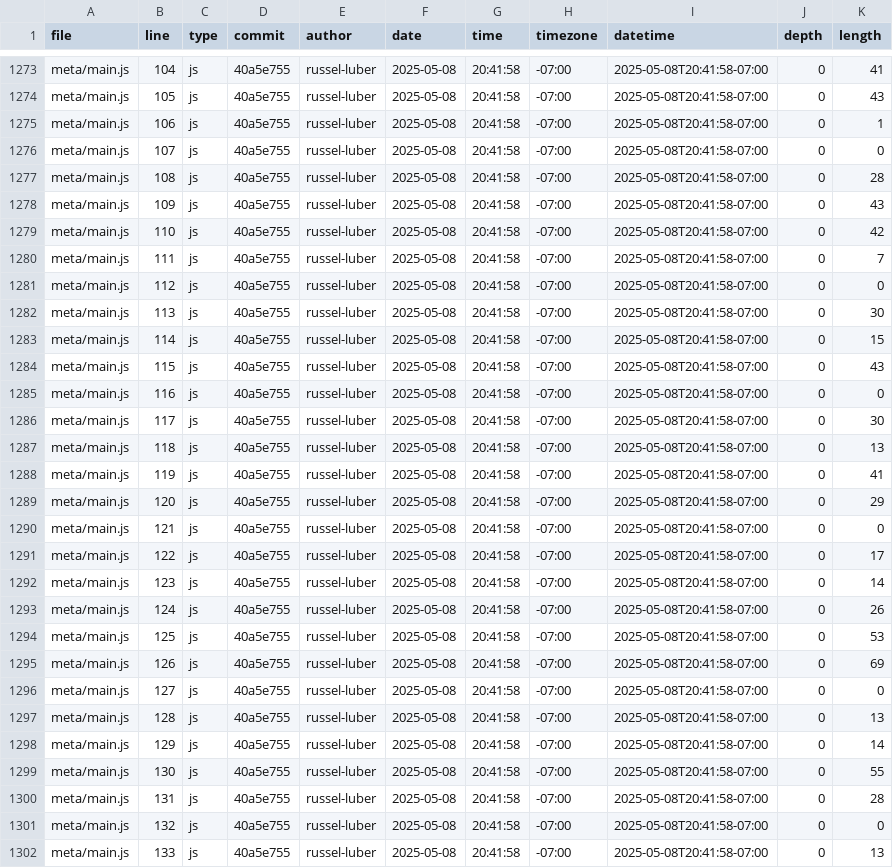
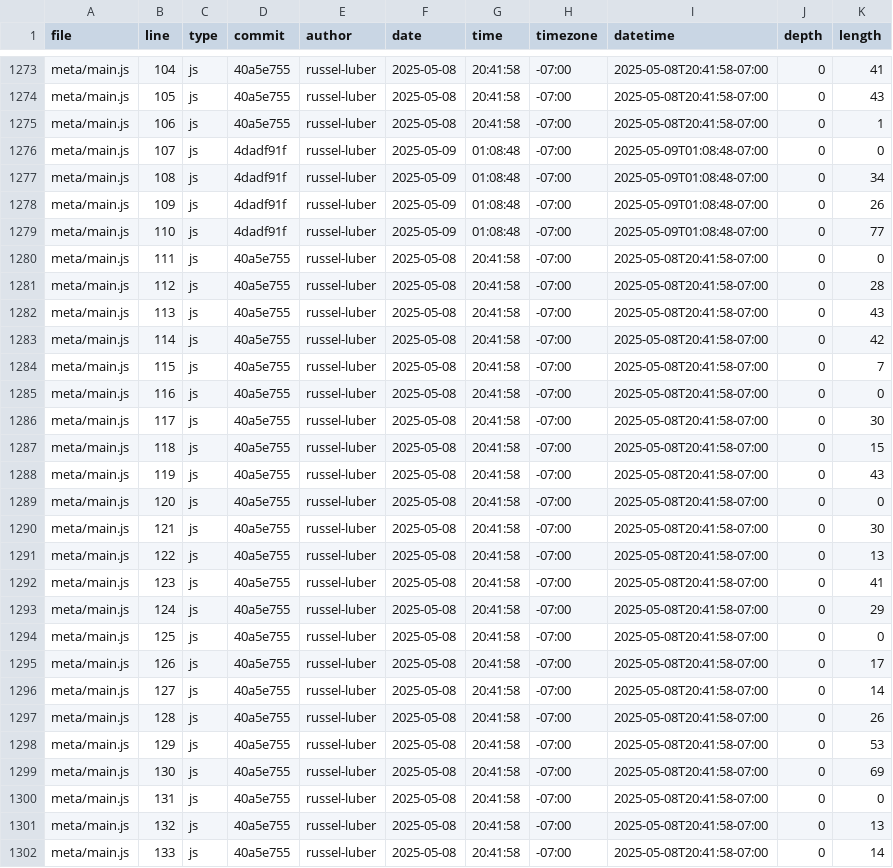
Before and after one commit to russel-luber/portfolio, a CSV file: meta/loc.csv, drawn as a sheet; only a part is shown, gaps mark what is left out; the diff covers the shown part only.

```diff
--- a/meta/loc.csv
+++ b/meta/loc.csv
@@ -1275,28 +1275,28 @@ meta/main.js,105,js,40a5e755,russel-luber,2025-05-08,20:41:58,-07:00,2025-05-08T
 meta/main.js,106,js,40a5e755,russel-luber,2025-05-08,20:41:58,-07:00,2025-05-08T20:41:58-07:00,0,1
-meta/main.js,107,js,40a5e755,russel-luber,2025-05-08,20:41:58,-07:00,2025-05-08T20:41:58-07:00,0,0
-meta/main.js,108,js,40a5e755,russel-luber,2025-05-08,20:41:58,-07:00,2025-05-08T20:41:58-07:00,0,28
-meta/main.js,109,js,40a5e755,russel-luber,2025-05-08,20:41:58,-07:00,2025-05-08T20:41:58-07:00,0,43
-meta/main.js,110,js,40a5e755,russel-luber,2025-05-08,20:41:58,-07:00,2025-05-08T20:41:58-07:00,0,42
-meta/main.js,111,js,40a5e755,russel-luber,2025-05-08,20:41:58,-07:00,2025-05-08T20:41:58-07:00,0,7
-meta/main.js,112,js,40a5e755,russel-luber,2025-05-08,20:41:58,-07:00,2025-05-08T20:41:58-07:00,0,0
-meta/main.js,113,js,40a5e755,russel-luber,2025-05-08,20:41:58,-07:00,2025-05-08T20:41:58-07:00,0,30
-meta/main.js,114,js,40a5e755,russel-luber,2025-05-08,20:41:58,-07:00,2025-05-08T20:41:58-07:00,0,15
-meta/main.js,115,js,40a5e755,russel-luber,2025-05-08,20:41:58,-07:00,2025-05-08T20:41:58-07:00,0,43
+meta/main.js,107,js,4dadf91f,russel-luber,2025-05-09,01:08:48,-07:00,2025-05-09T01:08:48-07:00,0,0
+meta/main.js,108,js,4dadf91f,russel-luber,2025-05-09,01:08:48,-07:00,2025-05-09T01:08:48-07:00,0,34
+meta/main.js,109,js,4dadf91f,russel-luber,2025-05-09,01:08:48,-07:00,2025-05-09T01:08:48-07:00,0,26
+meta/main.js,110,js,4dadf91f,russel-luber,2025-05-09,01:08:48,-07:00,2025-05-09T01:08:48-07:00,0,77
+meta/main.js,111,js,40a5e755,russel-luber,2025-05-08,20:41:58,-07:00,2025-05-08T20:41:58-07:00,0,0
+meta/main.js,112,js,40a5e755,russel-luber,2025-05-08,20:41:58,-07:00,2025-05-08T20:41:58-07:00,0,28
+meta/main.js,113,js,40a5e755,russel-luber,2025-05-08,20:41:58,-07:00,2025-05-08T20:41:58-07:00,0,43
+meta/main.js,114,js,40a5e755,russel-luber,2025-05-08,20:41:58,-07:00,2025-05-08T20:41:58-07:00,0,42
+meta/main.js,115,js,40a5e755,russel-luber,2025-05-08,20:41:58,-07:00,2025-05-08T20:41:58-07:00,0,7
 meta/main.js,116,js,40a5e755,russel-luber,2025-05-08,20:41:58,-07:00,2025-05-08T20:41:58-07:00,0,0
 meta/main.js,117,js,40a5e755,russel-luber,2025-05-08,20:41:58,-07:00,2025-05-08T20:41:58-07:00,0,30
-meta/main.js,118,js,40a5e755,russel-luber,2025-05-08,20:41:58,-07:00,2025-05-08T20:41:58-07:00,0,13
-meta/main.js,119,js,40a5e755,russel-luber,2025-05-08,20:41:58,-07:00,2025-05-08T20:41:58-07:00,0,41
-meta/main.js,120,js,40a5e755,russel-luber,2025-05-08,20:41:58,-07:00,2025-05-08T20:41:58-07:00,0,29
-meta/main.js,121,js,40a5e755,russel-luber,2025-05-08,20:41:58,-07:00,2025-05-08T20:41:58-07:00,0,0
-meta/main.js,122,js,40a5e755,russel-luber,2025-05-08,20:41:58,-07:00,2025-05-08T20:41:58-07:00,0,17
-meta/main.js,123,js,40a5e755,russel-luber,2025-05-08,20:41:58,-07:00,2025-05-08T20:41:58-07:00,0,14
-meta/main.js,124,js,40a5e755,russel-luber,2025-05-08,20:41:58,-07:00,2025-05-08T20:41:58-07:00,0,26
-meta/main.js,125,js,40a5e755,russel-luber,2025-05-08,20:41:58,-07:00,2025-05-08T20:41:58-07:00,0,53
-meta/main.js,126,js,40a5e755,russel-luber,2025-05-08,20:41:58,-07:00,2025-05-08T20:41:58-07:00,0,69
-meta/main.js,127,js,40a5e755,russel-luber,2025-05-08,20:41:58,-07:00,2025-05-08T20:41:58-07:00,0,0
-meta/main.js,128,js,40a5e755,russel-luber,2025-05-08,20:41:58,-07:00,2025-05-08T20:41:58-07:00,0,13
-meta/main.js,129,js,40a5e755,russel-luber,2025-05-08,20:41:58,-07:00,2025-05-08T20:41:58-07:00,0,14
-meta/main.js,130,js,40a5e755,russel-luber,2025-05-08,20:41:58,-07:00,2025-05-08T20:41:58-07:00,0,55
-meta/main.js,131,js,40a5e755,russel-luber,2025-05-08,20:41:58,-07:00,2025-05-08T20:41:58-07:00,0,28
-meta/main.js,132,js,40a5e755,russel-luber,2025-05-08,20:41:58,-07:00,2025-05-08T20:41:58-07:00,0,0
-meta/main.js,133,js,40a5e755,russel-luber,2025-05-08,20:41:58,-07:00,2025-05-08T20:41:58-07:00,0,13
+meta/main.js,118,js,40a5e755,russel-luber,2025-05-08,20:41:58,-07:00,2025-05-08T20:41:58-07:00,0,15
+meta/main.js,119,js,40a5e755,russel-luber,2025-05-08,20:41:58,-07:00,2025-05-08T20:41:58-07:00,0,43
+meta/main.js,120,js,40a5e755,russel-luber,2025-05-08,20:41:58,-07:00,2025-05-08T20:41:58-07:00,0,0
+meta/main.js,121,js,40a5e755,russel-luber,2025-05-08,20:41:58,-07:00,2025-05-08T20:41:58-07:00,0,30
+meta/main.js,122,js,40a5e755,russel-luber,2025-05-08,20:41:58,-07:00,2025-05-08T20:41:58-07:00,0,13
+meta/main.js,123,js,40a5e755,russel-luber,2025-05-08,20:41:58,-07:00,2025-05-08T20:41:58-07:00,0,41
+meta/main.js,124,js,40a5e755,russel-luber,2025-05-08,20:41:58,-07:00,2025-05-08T20:41:58-07:00,0,29
+meta/main.js,125,js,40a5e755,russel-luber,2025-05-08,20:41:58,-07:00,2025-05-08T20:41:58-07:00,0,0
+meta/main.js,126,js,40a5e755,russel-luber,2025-05-08,20:41:58,-07:00,2025-05-08T20:41:58-07:00,0,17
+meta/main.js,127,js,40a5e755,russel-luber,2025-05-08,20:41:58,-07:00,2025-05-08T20:41:58-07:00,0,14
+meta/main.js,128,js,40a5e755,russel-luber,2025-05-08,20:41:58,-07:00,2025-05-08T20:41:58-07:00,0,26
+meta/main.js,129,js,40a5e755,russel-luber,2025-05-08,20:41:58,-07:00,2025-05-08T20:41:58-07:00,0,53
+meta/main.js,130,js,40a5e755,russel-luber,2025-05-08,20:41:58,-07:00,2025-05-08T20:41:58-07:00,0,69
+meta/main.js,131,js,40a5e755,russel-luber,2025-05-08,20:41:58,-07:00,2025-05-08T20:41:58-07:00,0,0
+meta/main.js,132,js,40a5e755,russel-luber,2025-05-08,20:41:58,-07:00,2025-05-08T20:41:58-07:00,0,13
+meta/main.js,133,js,40a5e755,russel-luber,2025-05-08,20:41:58,-07:00,2025-05-08T20:41:58-07:00,0,14
```
Also changed, not shown: 4 added rows and 41 edited cells elsewhere in this file, 1 other file.
